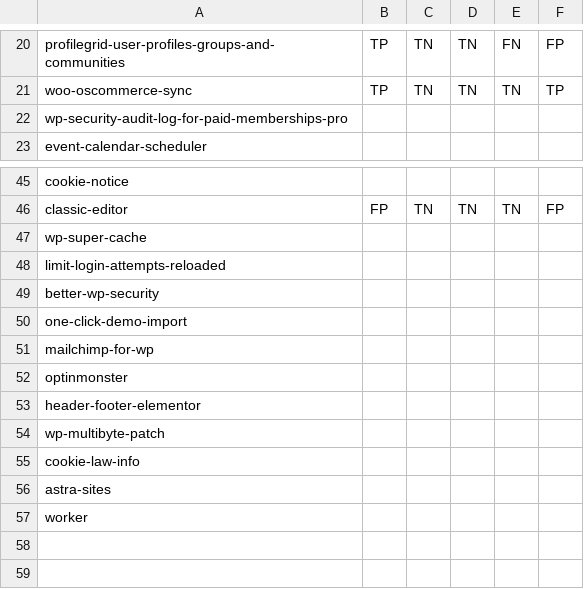
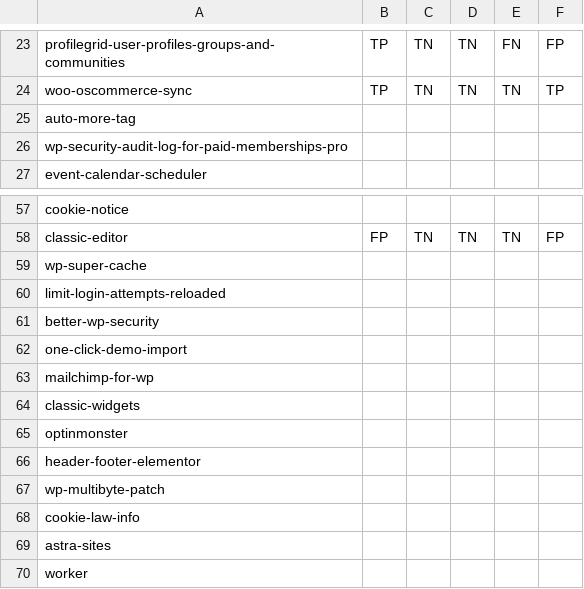
Before and after one commit to nicholasphair/gdpr-analysis, a CSV file: system/599e091c/results.csv, drawn as a sheet; only a part is shown, gaps mark what is left out; the diff covers the shown part only; the diff names each change by its address in the sheet, - before the commit and + after, or states it on an @@ line.

```diff
--- a/system/599e091c/results.csv
+++ b/system/599e091c/results.csv
+row 25: auto-more-tag
+row 64: classic-widgets
```
Also changed, not shown: 11 added rows elsewhere in this file, system/599e091c/fail.csv, system/599e091c/success.csv, 4 other files.
